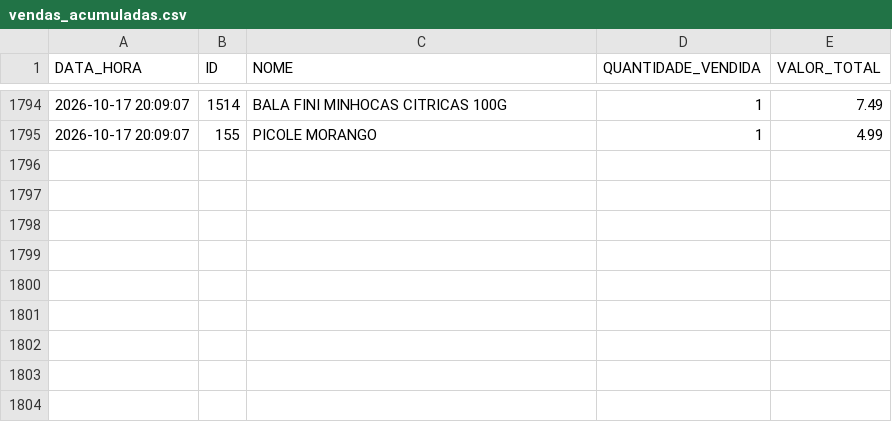
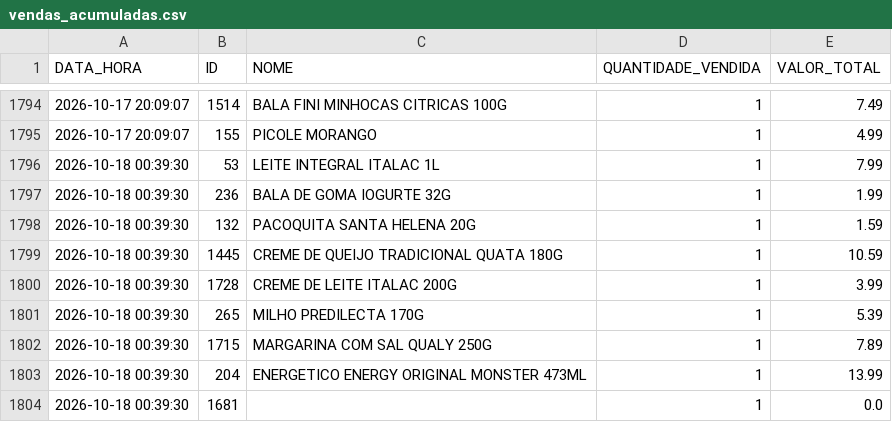
Before and after one commit to HugoSMonteiro/PesquisaMercado, a CSV file: vendas_acumuladas.csv, drawn as a sheet; only a part is shown, gaps mark what is left out.

```diff
--- a/vendas_acumuladas.csv
+++ b/vendas_acumuladas.csv
@@ -1795 +1795,10 @@ DATA_HORA;ID;NOME;QUANTIDADE_VENDIDA;VALOR_TOTAL
 2026-10-17 20:09:07;155;PICOLE MORANGO;1;4.99
+2026-10-18 00:39:30;53;LEITE INTEGRAL ITALAC 1L;1;7.99
+2026-10-18 00:39:30;236;BALA DE GOMA IOGURTE 32G;1;1.99
+2026-10-18 00:39:30;132;PACOQUITA SANTA HELENA 20G;1;1.59
+2026-10-18 00:39:30;1445;CREME DE QUEIJO TRADICIONAL QUATA 180G;1;10.59
+2026-10-18 00:39:30;1728;CREME DE LEITE ITALAC 200G;1;3.99
+2026-10-18 00:39:30;265;MILHO PREDILECTA 170G;1;5.39
+2026-10-18 00:39:30;1715;MARGARINA COM SAL QUALY 250G;1;7.89
+2026-10-18 00:39:30;204;ENERGETICO ENERGY ORIGINAL MONSTER 473ML;1;13.99
+2026-10-18 00:39:30;1681;;1;0.0
```
Also changed, not shown: 2 other files.
